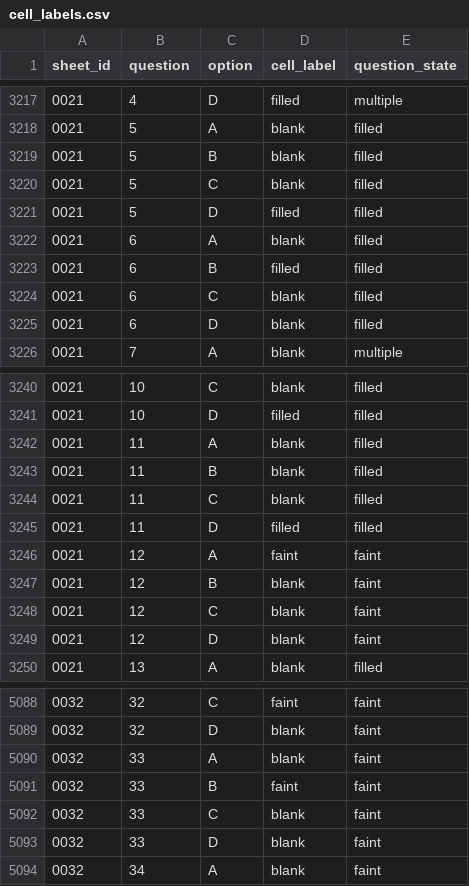
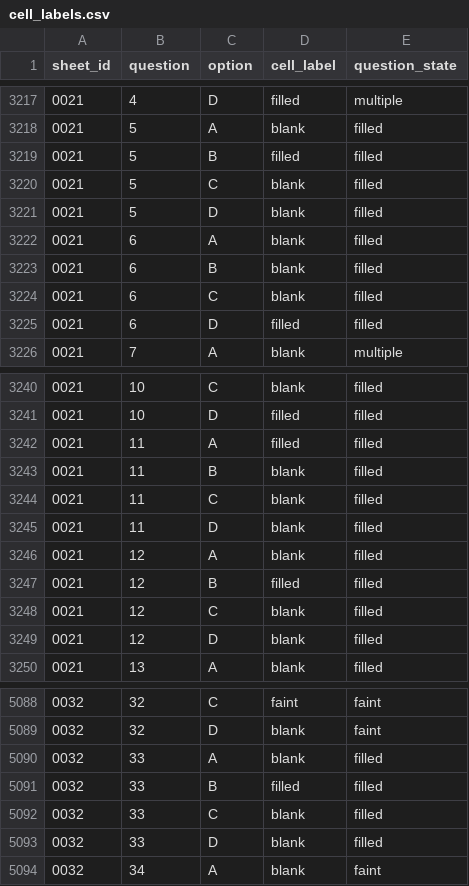
Before and after one commit to congminhnguyendoan-ops/smart-exam-grading, a CSV file: smart_exam_db/answer_sheet/output/cell_labels.csv, drawn as a sheet; only a part is shown, gaps mark what is left out; the diff covers the shown part only.

```diff
--- a/smart_exam_db/answer_sheet/output/cell_labels.csv
+++ b/smart_exam_db/answer_sheet/output/cell_labels.csv
@@ -3218,9 +3218,9 @@
 0021,5,A,blank,filled
-0021,5,B,blank,filled
+0021,5,B,filled,filled
 0021,5,C,blank,filled
-0021,5,D,filled,filled
+0021,5,D,blank,filled
 0021,6,A,blank,filled
-0021,6,B,filled,filled
+0021,6,B,blank,filled
 0021,6,C,blank,filled
-0021,6,D,blank,filled
+0021,6,D,filled,filled
 0021,7,A,blank,multiple
@@ -3241,10 +3241,10 @@
 0021,10,D,filled,filled
-0021,11,A,blank,filled
+0021,11,A,filled,filled
 0021,11,B,blank,filled
 0021,11,C,blank,filled
-0021,11,D,filled,filled
-0021,12,A,faint,faint
-0021,12,B,blank,faint
-0021,12,C,blank,faint
-0021,12,D,blank,faint
+0021,11,D,blank,filled
+0021,12,A,blank,filled
+0021,12,B,filled,filled
+0021,12,C,blank,filled
+0021,12,D,blank,filled
 0021,13,A,blank,filled
@@ -5089,6 +5089,6 @@
 0032,32,D,blank,faint
-0032,33,A,blank,faint
-0032,33,B,faint,faint
-0032,33,C,blank,faint
-0032,33,D,blank,faint
+0032,33,A,blank,filled
+0032,33,B,filled,filled
+0032,33,C,blank,filled
+0032,33,D,blank,filled
 0032,34,A,blank,faint
```
Also changed, not shown: 4 edited cells elsewhere in this file, smart_exam_db/answer_sheet/output/ground_truth.csv, 2 other files.
